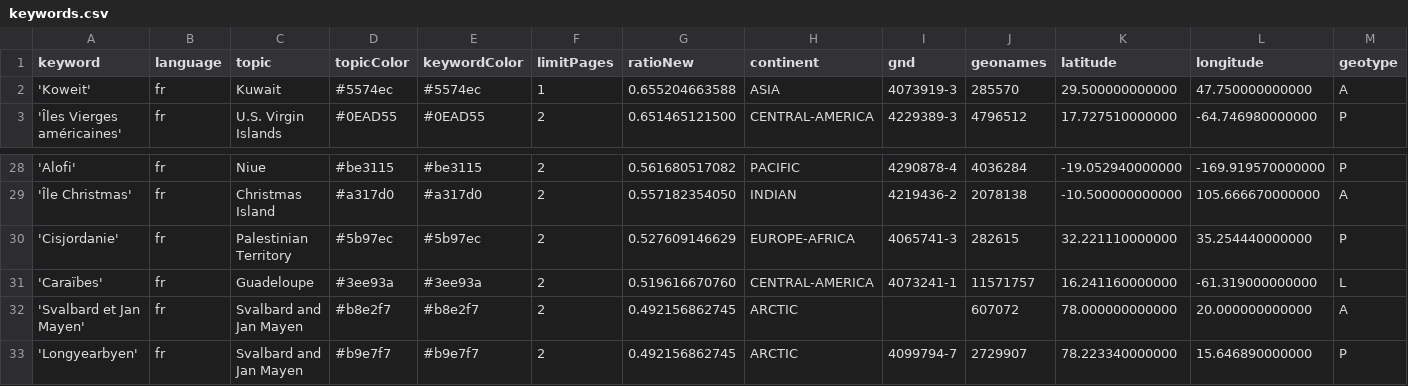
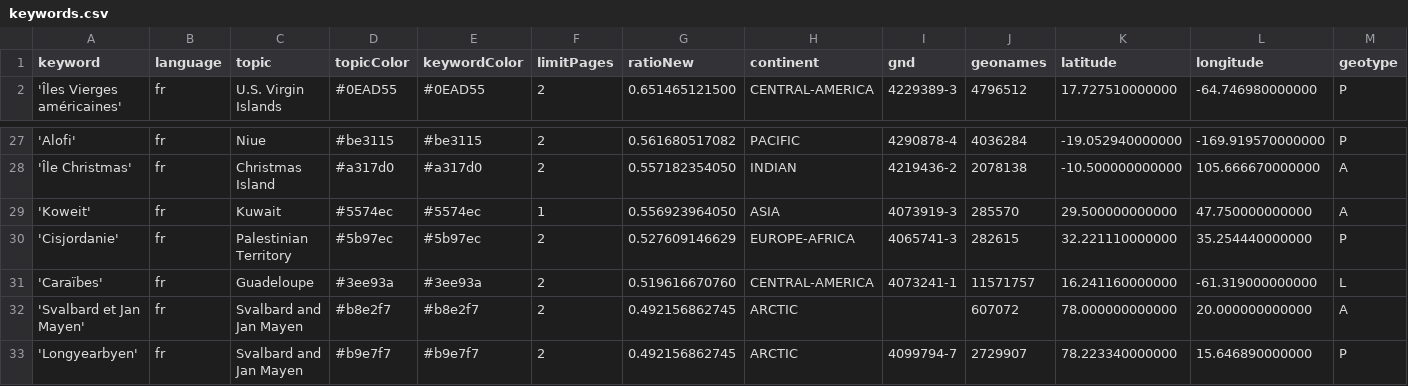
Before and after one commit to pg-ufr-news/emplacementChuchoter, a CSV file: keywords.csv, drawn as a sheet; only a part is shown, gaps mark what is left out; removed rows and columns are numbered as before the commit, all else as after; rows hold the shown columns only; the diff names each change by its address in the sheet, - before the commit and + after, or states it on an @@ line.

Commit message:
Commit from GitHub Actions (harvest:0.0)

```diff
--- a/keywords.csv
+++ b/keywords.csv
-row 2: 'Koweit' | fr | Kuwait | #5574ec | #5574ec | 1 | 0.655204663588 | ASIA | 4073919-3 | 285570 | 29.500000000000 | 47.750000000000 | A
+row 29: 'Koweit' | fr | Kuwait | #5574ec | #5574ec | 1 | 0.556923964050 | ASIA | 4073919-3 | 285570 | 29.500000000000 | 47.750000000000 | A
```
